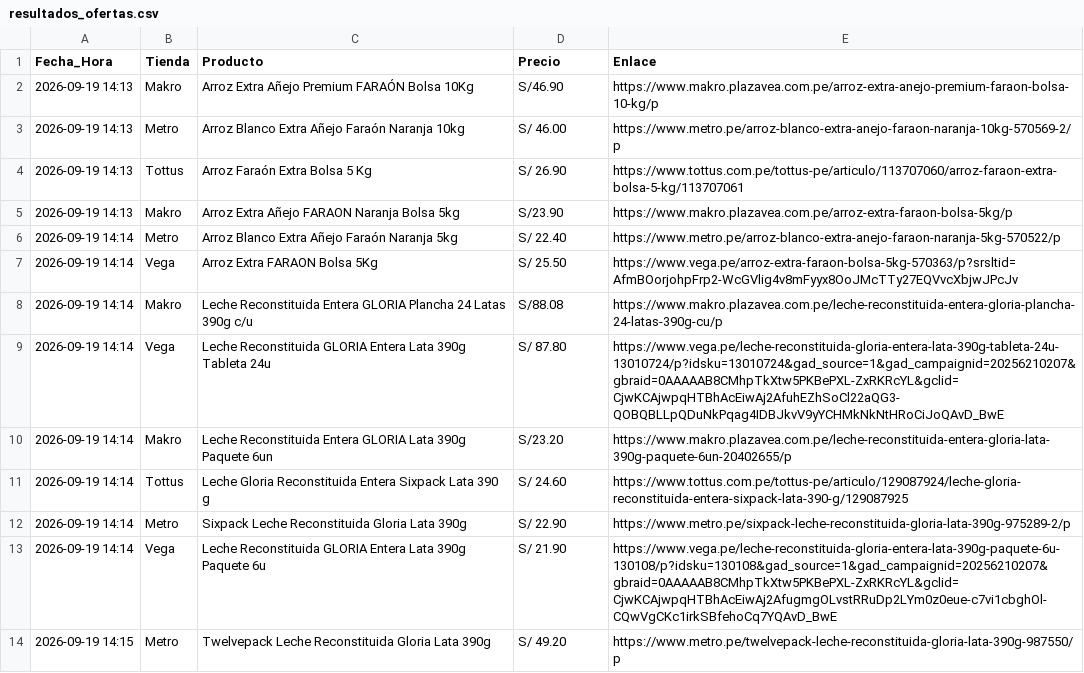
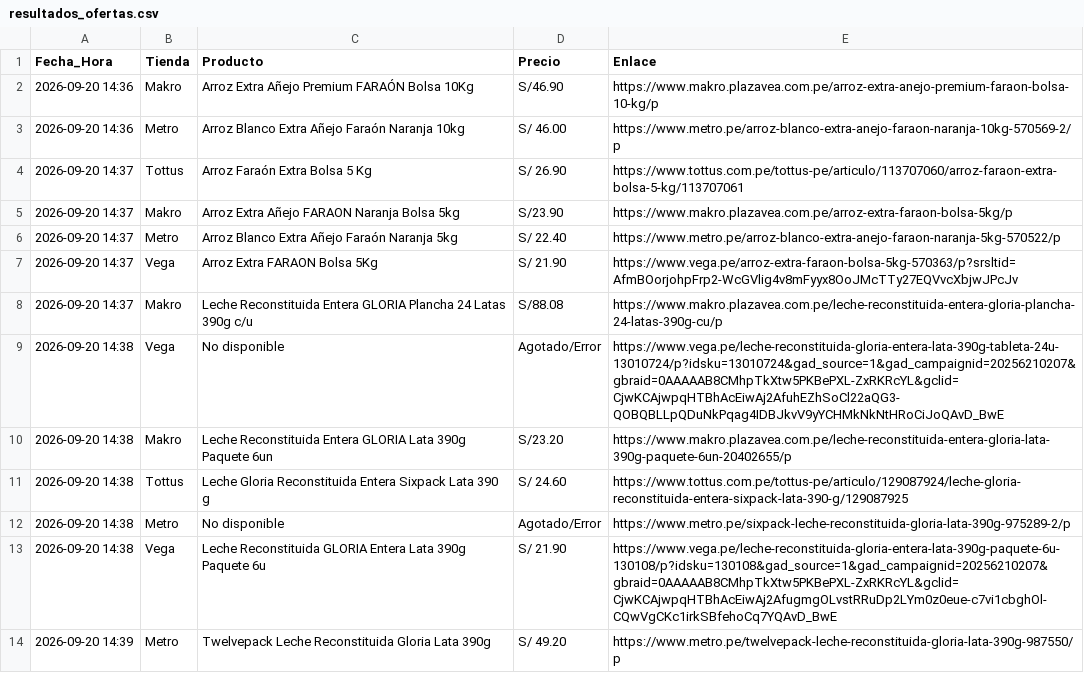
Before and after one commit to rporrasd/TrivagoMercados, a CSV file: resultados_ofertas.csv, drawn as a sheet; only a part is shown; the diff covers the shown part only.

Commit message:
Actualización diaria de precios

```diff
--- a/resultados_ofertas.csv
+++ b/resultados_ofertas.csv
@@ -1,14 +1,14 @@
 Fecha_Hora;Tienda;Producto;Precio;Enlace
-2026-09-19 14:13;Makro;Arroz Extra Añejo Premium FARAÓN Bolsa 10Kg;S/46.90;https://www.makro.plazavea.com.pe/arroz-extra-anejo-premium-faraon-bolsa-10-kg/p
-2026-09-19 14:13;Metro;Arroz Blanco Extra Añejo Faraón Naranja 10kg;S/ 46.00;https://www.metro.pe/arroz-blanco-extra-anejo-faraon-naranja-10kg-570569-2/p
-2026-09-19 14:13;Tottus;Arroz Faraón Extra Bolsa 5 Kg;S/  26.90;https://www.tottus.com.pe/tottus-pe/articulo/113707060/arroz-faraon-extra-bolsa-5-kg/113707061
-2026-09-19 14:13;Makro;Arroz Extra Añejo FARAON Naranja Bolsa 5kg;S/23.90;https://www.makro.plazavea.com.pe/arroz-extra-faraon-bolsa-5kg/p
-2026-09-19 14:14;Metro;Arroz Blanco Extra Añejo Faraón Naranja 5kg;S/ 22.40;https://www.metro.pe/arroz-blanco-extra-anejo-faraon-naranja-5kg-570522/p
-2026-09-19 14:14;Vega;Arroz Extra FARAON Bolsa 5Kg;S/ 25.50;https://www.vega.pe/arroz-extra-faraon-bolsa-5kg-570363/p?srsltid=AfmBOorjohpFrp2-WcGVlig4v8mFyyx8OoJMcTTy27EQVvcXbjwJPcJv
-2026-09-19 14:14;Makro;Leche Reconstituida Entera GLORIA Plancha 24 Latas 390g c/u;S/88.08;https://www.makro.plazavea.com.pe/leche-reconstituida-entera-gloria-plancha-24-latas-390g-cu/p
-2026-09-19 14:14;Vega;Leche Reconstituida GLORIA Entera Lata 390g Tableta 24u;S/ 87.80;https://www.vega.pe/leche-reconstituida-gloria-entera-lata-390g-tableta-24u-13010724/p?idsku=13010724&gad_source=1&gad_campaignid=20256210207&gbraid=0AAAAAB8CMhpTkXtw5PKBePXL-ZxRKRcYL&gclid=CjwKCAjwpqHTBhAcEiwAj2AfuhEZhSoCl22aQG3-QOBQBLLpQDuNkPqag4IDBJkvV9yYCHMkNkNtHRoCiJoQAvD_BwE
-2026-09-19 14:14;Makro;Leche Reconstituida Entera GLORIA Lata 390g Paquete 6un;S/23.20;https://www.makro.plazavea.com.pe/leche-reconstituida-entera-gloria-lata-390g-paquete-6un-20402655/p
-2026-09-19 14:14;Tottus;Leche Gloria Reconstituida Entera Sixpack Lata 390 g;S/  24.60;https://www.tottus.com.pe/tottus-pe/articulo/129087924/leche-gloria-reconstituida-entera-sixpack-lata-390-g/129087925
-2026-09-19 14:14;Metro;Sixpack Leche Reconstituida Gloria Lata 390g;S/ 22.90;https://www.metro.pe/sixpack-leche-reconstituida-gloria-lata-390g-975289-2/p
-2026-09-19 14:14;Vega;Leche Reconstituida GLORIA Entera Lata 390g Paquete 6u;S/ 21.90;https://www.vega.pe/leche-reconstituida-gloria-entera-lata-390g-paquete-6u-130108/p?idsku=130108&gad_source=1&gad_campaignid=20256210207&gbraid=0AAAAAB8CMhpTkXtw5PKBePXL-ZxRKRcYL&gclid=CjwKCAjwpqHTBhAcEiwAj2AfugmgOLvstRRuDp2LYm0z0eue-c7vi1cbghOl-CQwVgCKc1irkSBfehoCq7YQAvD_BwE
-2026-09-19 14:15;Metro;Twelvepack Leche Reconstituida Gloria Lata 390g;S/ 49.20;https://www.metro.pe/twelvepack-leche-reconstituida-gloria-lata-390g-987550/p
+2026-09-20 14:36;Makro;Arroz Extra Añejo Premium FARAÓN Bolsa 10Kg;S/46.90;https://www.makro.plazavea.com.pe/arroz-extra-anejo-premium-faraon-bolsa-10-kg/p
+2026-09-20 14:36;Metro;Arroz Blanco Extra Añejo Faraón Naranja 10kg;S/ 46.00;https://www.metro.pe/arroz-blanco-extra-anejo-faraon-naranja-10kg-570569-2/p
+2026-09-20 14:37;Tottus;Arroz Faraón Extra Bolsa 5 Kg;S/  26.90;https://www.tottus.com.pe/tottus-pe/articulo/113707060/arroz-faraon-extra-bolsa-5-kg/113707061
+2026-09-20 14:37;Makro;Arroz Extra Añejo FARAON Naranja Bolsa 5kg;S/23.90;https://www.makro.plazavea.com.pe/arroz-extra-faraon-bolsa-5kg/p
+2026-09-20 14:37;Metro;Arroz Blanco Extra Añejo Faraón Naranja 5kg;S/ 22.40;https://www.metro.pe/arroz-blanco-extra-anejo-faraon-naranja-5kg-570522/p
+2026-09-20 14:37;Vega;Arroz Extra FARAON Bolsa 5Kg;S/ 21.90;https://www.vega.pe/arroz-extra-faraon-bolsa-5kg-570363/p?srsltid=AfmBOorjohpFrp2-WcGVlig4v8mFyyx8OoJMcTTy27EQVvcXbjwJPcJv
+2026-09-20 14:37;Makro;Leche Reconstituida Entera GLORIA Plancha 24 Latas 390g c/u;S/88.08;https://www.makro.plazavea.com.pe/leche-reconstituida-entera-gloria-plancha-24-latas-390g-cu/p
+2026-09-20 14:38;Vega;No disponible;Agotado/Error;https://www.vega.pe/leche-reconstituida-gloria-entera-lata-390g-tableta-24u-13010724/p?idsku=13010724&gad_source=1&gad_campaignid=20256210207&gbraid=0AAAAAB8CMhpTkXtw5PKBePXL-ZxRKRcYL&gclid=CjwKCAjwpqHTBhAcEiwAj2AfuhEZhSoCl22aQG3-QOBQBLLpQDuNkPqag4IDBJkvV9yYCHMkNkNtHRoCiJoQAvD_BwE
+2026-09-20 14:38;Makro;Leche Reconstituida Entera GLORIA Lata 390g Paquete 6un;S/23.20;https://www.makro.plazavea.com.pe/leche-reconstituida-entera-gloria-lata-390g-paquete-6un-20402655/p
+2026-09-20 14:38;Tottus;Leche Gloria Reconstituida Entera Sixpack Lata 390 g;S/  24.60;https://www.tottus.com.pe/tottus-pe/articulo/129087924/leche-gloria-reconstituida-entera-sixpack-lata-390-g/129087925
+2026-09-20 14:38;Metro;No disponible;Agotado/Error;https://www.metro.pe/sixpack-leche-reconstituida-gloria-lata-390g-975289-2/p
+2026-09-20 14:38;Vega;Leche Reconstituida GLORIA Entera Lata 390g Paquete 6u;S/ 21.90;https://www.vega.pe/leche-reconstituida-gloria-entera-lata-390g-paquete-6u-130108/p?idsku=130108&gad_source=1&gad_campaignid=20256210207&gbraid=0AAAAAB8CMhpTkXtw5PKBePXL-ZxRKRcYL&gclid=CjwKCAjwpqHTBhAcEiwAj2AfugmgOLvstRRuDp2LYm0z0eue-c7vi1cbghOl-CQwVgCKc1irkSBfehoCq7YQAvD_BwE
+2026-09-20 14:39;Metro;Twelvepack Leche Reconstituida Gloria Lata 390g;S/ 49.20;https://www.metro.pe/twelvepack-leche-reconstituida-gloria-lata-390g-987550/p
```
Also changed, not shown: 1 added row, 1 removed row and 13 edited cells elsewhere in this file.
